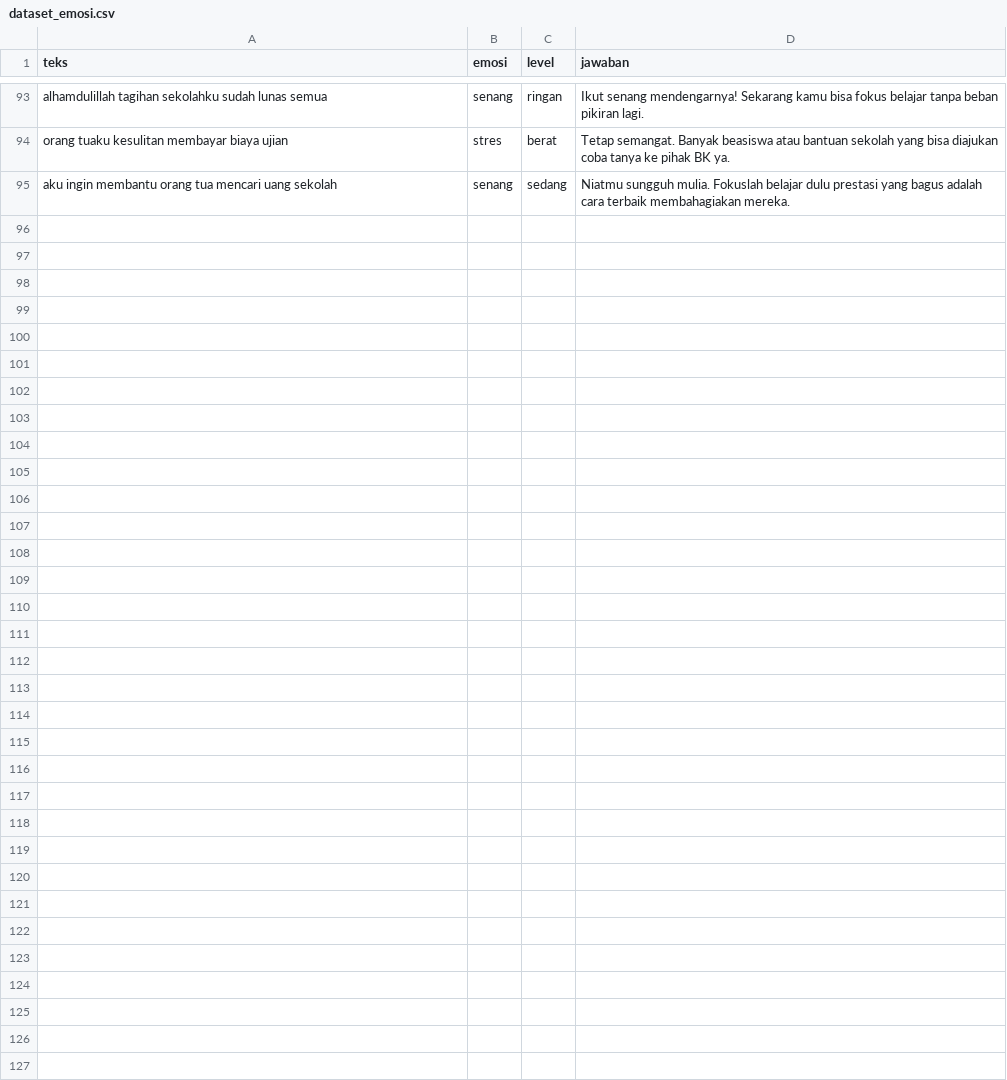
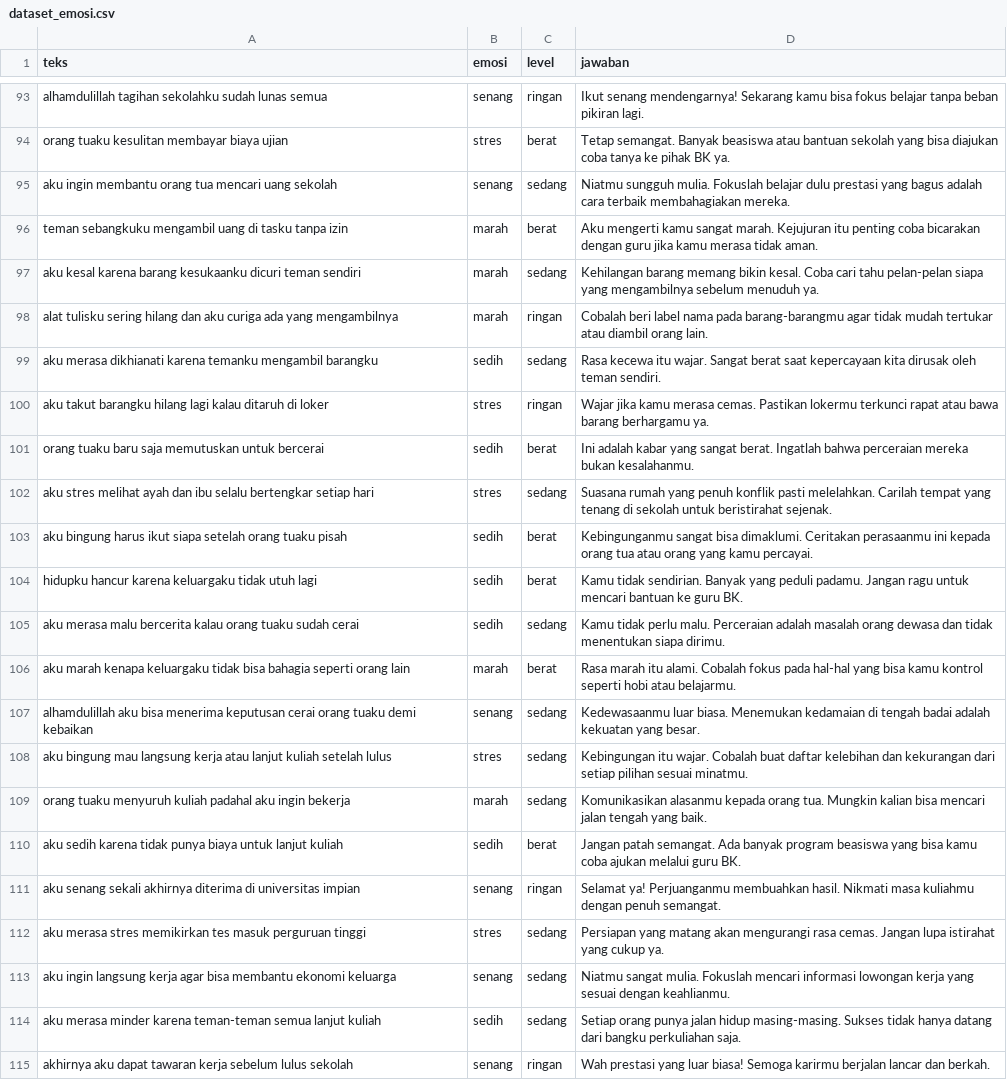
Before and after one commit to rian-98/NLP_kel4, a CSV file: dataset_emosi.csv, drawn as a sheet; only a part is shown, gaps mark what is left out; the diff names each change by its address in the sheet, - before the commit and + after, or states it on an @@ line.

Commit message:
upload project

```diff
--- a/dataset_emosi.csv
+++ b/dataset_emosi.csv
+row 96: teman sebangkuku mengambil uang di tasku tanpa izin | marah | berat | Aku mengerti kamu sangat marah. Kejujuran itu penting coba bicarakan dengan guru jika kamu merasa tidak aman.
+row 97: aku kesal karena barang kesukaanku dicuri teman sendiri | marah | sedang | Kehilangan barang memang bikin kesal. Coba cari tahu pelan-pelan siapa yang mengambilnya sebelum menuduh ya.
+row 98: alat tulisku sering hilang dan aku curiga ada yang mengambilnya | marah | ringan | Cobalah beri label nama pada barang-barangmu agar tidak mudah tertukar atau diambil orang lain.
+row 99: aku merasa dikhianati karena temanku mengambil barangku | sedih | sedang | Rasa kecewa itu wajar. Sangat berat saat kepercayaan kita dirusak oleh teman sendiri.
+row 100: aku takut barangku hilang lagi kalau ditaruh di loker | stres | ringan | Wajar jika kamu merasa cemas. Pastikan lokermu terkunci rapat atau bawa barang berhargamu ya.
+row 101: orang tuaku baru saja memutuskan untuk bercerai | sedih | berat | Ini adalah kabar yang sangat berat. Ingatlah bahwa perceraian mereka bukan kesalahanmu.
+row 102: aku stres melihat ayah dan ibu selalu bertengkar setiap hari | stres | sedang | Suasana rumah yang penuh konflik pasti melelahkan. Carilah tempat yang tenang di sekolah untuk beristirahat sejenak.
+row 103: aku bingung harus ikut siapa setelah orang tuaku pisah | sedih | berat | Kebingunganmu sangat bisa dimaklumi. Ceritakan perasaanmu ini kepada orang tua atau orang yang kamu percayai.
+row 104: hidupku hancur karena keluargaku tidak utuh lagi | sedih | berat | Kamu tidak sendirian. Banyak yang peduli padamu. Jangan ragu untuk mencari bantuan ke guru BK.
+row 105: aku merasa malu bercerita kalau orang tuaku sudah cerai | sedih | sedang | Kamu tidak perlu malu. Perceraian adalah masalah orang dewasa dan tidak menentukan siapa dirimu.
+row 106: aku marah kenapa keluargaku tidak bisa bahagia seperti orang lain | marah | berat | Rasa marah itu alami. Cobalah fokus pada hal-hal yang bisa kamu kontrol seperti hobi atau belajarmu.
+row 107: alhamdulillah aku bisa menerima keputusan cerai orang tuaku demi kebaikan | senang | sedang | Kedewasaanmu luar biasa. Menemukan kedamaian di tengah badai adalah kekuatan yang besar.
+row 108: aku bingung mau langsung kerja atau lanjut kuliah setelah lulus | stres | sedang | Kebingungan itu wajar. Cobalah buat daftar kelebihan dan kekurangan dari setiap pilihan sesuai minatmu.
+row 109: orang tuaku menyuruh kuliah padahal aku ingin bekerja | marah | sedang | Komunikasikan alasanmu kepada orang tua. Mungkin kalian bisa mencari jalan tengah yang baik.
+row 110: aku sedih karena tidak punya biaya untuk lanjut kuliah | sedih | berat | Jangan patah semangat. Ada banyak program beasiswa yang bisa kamu coba ajukan melalui guru BK.
+row 111: aku senang sekali akhirnya diterima di universitas impian | senang | ringan | Selamat ya! Perjuanganmu membuahkan hasil. Nikmati masa kuliahmu dengan penuh semangat.
+row 112: aku merasa stres memikirkan tes masuk perguruan tinggi | stres | sedang | Persiapan yang matang akan mengurangi rasa cemas. Jangan lupa istirahat yang cukup ya.
+row 113: aku ingin langsung kerja agar bisa membantu ekonomi keluarga | senang | sedang | Niatmu sangat mulia. Fokuslah mencari informasi lowongan kerja yang sesuai dengan keahlianmu.
+row 114: aku merasa minder karena teman-teman semua lanjut kuliah | sedih | sedang | Setiap orang punya jalan hidup masing-masing. Sukses tidak hanya datang dari bangku perkuliahan saja.
+row 115: akhirnya aku dapat tawaran kerja sebelum lulus sekolah | senang | ringan | Wah prestasi yang luar biasa! Semoga karirmu berjalan lancar dan berkah.
```
